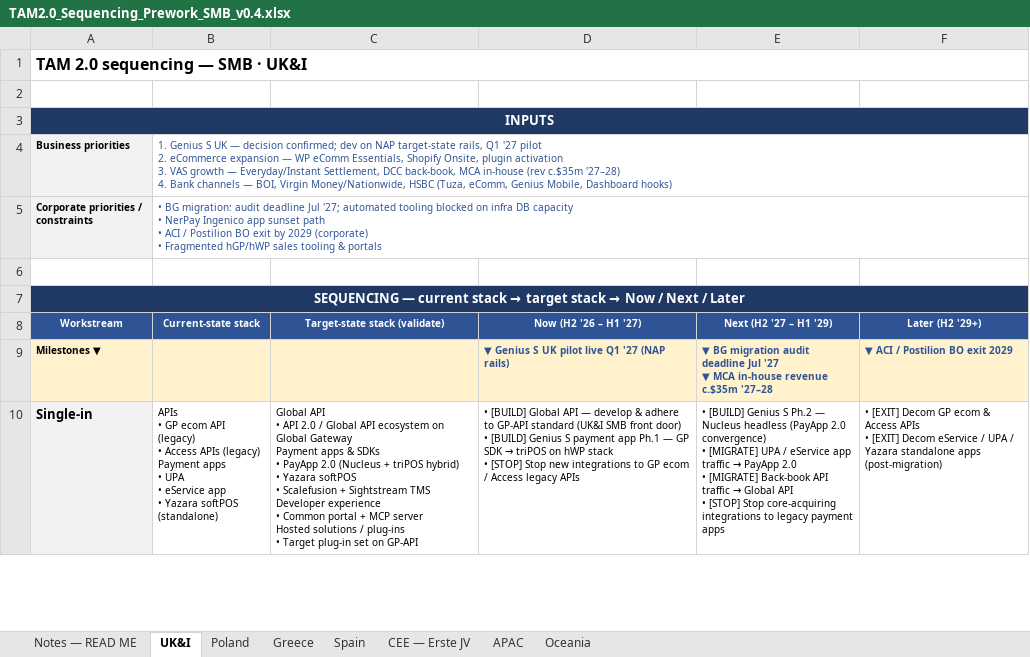
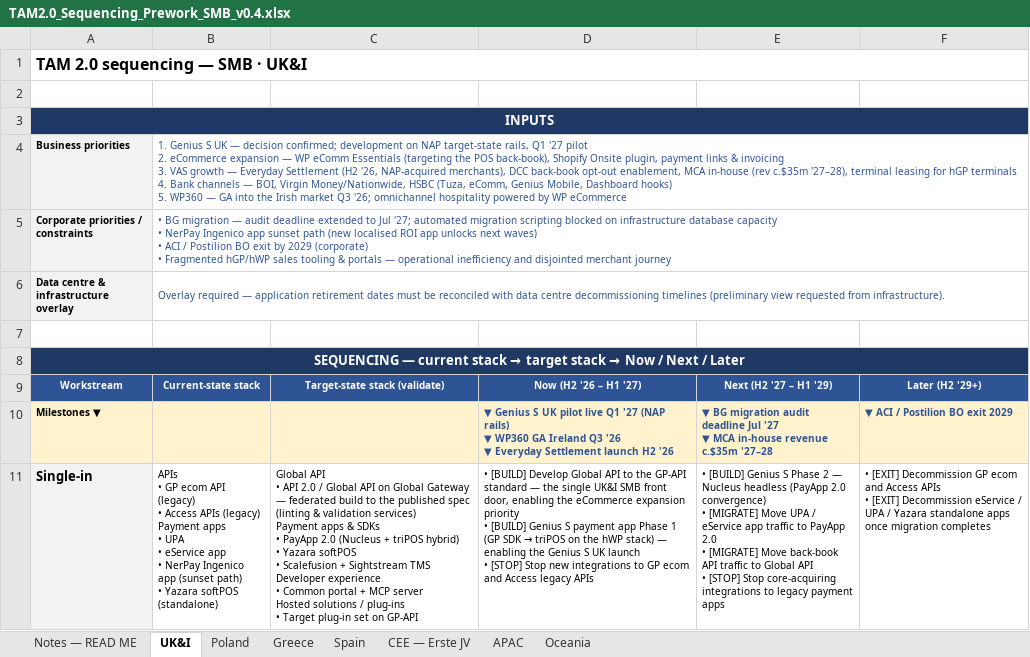
Before and after one commit to parthb102/Repo, an Excel workbook: TAM2.0_Sequencing_Prework_SMB_v0.4.xlsx, sheet UK&I, drawn as a sheet; only a part is shown; values as stored, in another font and other column widths than the file's, no borders; addresses are those after the commit; ↵ is a line break in a cell; the diff covers the shown part only; the diff names each change by its address in the sheet, - before the commit and + after, or states it on an @@ line.

```diff
--- a/TAM2.0_Sequencing_Prework_SMB_v0.4.xlsx (sheet UK&I)
+++ b/TAM2.0_Sequencing_Prework_SMB_v0.4.xlsx (sheet UK&I)
-B4: …decision confirmed; dev on NAP target-state rails, Q1 '27 pilot ↵ 2. eCommerce expansion — WP eComm Essentials, Shopify Onsite, plugin activation ↵ 3. VAS growth — Everyday/Instant Settlement, DCC back-book, MCA in-house (rev c.$35m '27–28) ↵ 4. Bank channels — BOI, Virgin Money/Nationwide, HSBC (Tuza, eComm, Genius Mobile, Dashboard hooks)
+B4: …decision confirmed; development on NAP target-state rails, Q1 '27 pilot ↵ 2. eCommerce expansion — WP eComm Essentials (targeting the POS back-book), Shopify Onsite plugin, payment links & invoicing ↵ 3. VAS growth — Everyday Settlement (H2 '26, NAP-acquired merchants), DCC back-book opt-out enablement, MCA in-house (rev c.$35m '27–28), terminal leasing for hGP terminals ↵ 4. Bank channels — BOI, Virgin Money/Nationwide, HSBC (Tuza, eComm, Genius Mobile, Dashboard hooks) ↵ 5. WP360 — GA into the Irish market Q3 '26; omnichannel hospitality powered by WP eCommerce
-B5: • BG migration: audit deadline Jul '27; automated tooling blocked on infra DB capacity ↵ • NerPay Ingenico app sunset path ↵ • ACI / Postilion BO exit by 2029 (corporate) ↵ • Fragmented hGP/hWP sales tooling & portals
+B5: • BG migration — audit deadline extended to Jul '27; automated migration scripting blocked on infrastructure database capacity ↵ • NerPay Ingenico app sunset path (new localised ROI app unlocks next waves) ↵ • ACI / Postilion BO exit by 2029 (corporate) ↵ • Fragmented hGP/hWP sales tooling & portals — operational inefficiency and disjointed merchant journey
+row 6: Data centre & infrastructure overlay | Overlay required — application retirement dates must be reconciled with data centre decommissioning timelines (preliminary view requested from infrastructure).
-D10: …(NAP rails)
+D10: …(NAP rails) ↵ ▼ WP360 GA Ireland Q3 '26 ↵ ▼ Everyday Settlement launch H2 '26
-B11: …app ↵ • Yazara softPOS…
+B11: …app ↵ • NerPay Ingenico app (sunset path) ↵ • Yazara softPOS…
-C11: …Global API ecosystem on Global Gateway ↵ Payment apps…
+C11: …Global API on Global Gateway — federated build to the published spec (linting & validation services) ↵ Payment apps…
@@ D11: • [BUILD] Global API — develop & adhere to GP-API standard (UK&I SMB front door) ↵ • [BUILD] Genius S payment app Ph.1 — GP SDK → triPOS on hWP stack ↵ • [STOP] Stop new integrations to GP ecom / Access legacy… → • [BUILD] Develop Global API to the GP-API standard — the single UK&I SMB front door, enabling the eCommerce expansion priority ↵ • [BUILD] Genius S payment app Phase 1 (GP SDK → triPOS on the hWP stack) — enabling the Genius S UK launch ↵ • [STOP] Stop new integrations to GP ecom and Access legacy… @@
@@ E11: …Genius S Ph.2 — Nucleus headless (PayApp 2.0 convergence) ↵ • [MIGRATE] UPA / eService app traffic → PayApp 2.0 ↵ • [MIGRATE] Back-book API traffic → Global API… → …Genius S Phase 2 — Nucleus headless (PayApp 2.0 convergence) ↵ • [MIGRATE] Move UPA / eService app traffic to PayApp 2.0 ↵ • [MIGRATE] Move back-book API traffic to Global API… @@
-F11: • [EXIT] Decom GP ecom & Access APIs ↵ • [EXIT] Decom eService / UPA / Yazara standalone apps (post-migration)
+F11: • [EXIT] Decommission GP ecom and Access APIs ↵ • [EXIT] Decommission eService / UPA / Yazara standalone apps once migration completes
```
Also changed, not shown: 22 edited cells elsewhere in this sheet, sheet Poland, sheet Greece, sheet Spain, sheet APAC, sheet CEE — Erste JV, sheet Notes — READ ME, 1 more sheet, TAM2.0_Sequencing_Prework_Enterprise_v0.1.xlsx, TAM2.0_Sequencing_Prework_Integrated_v0.1.xlsx.
